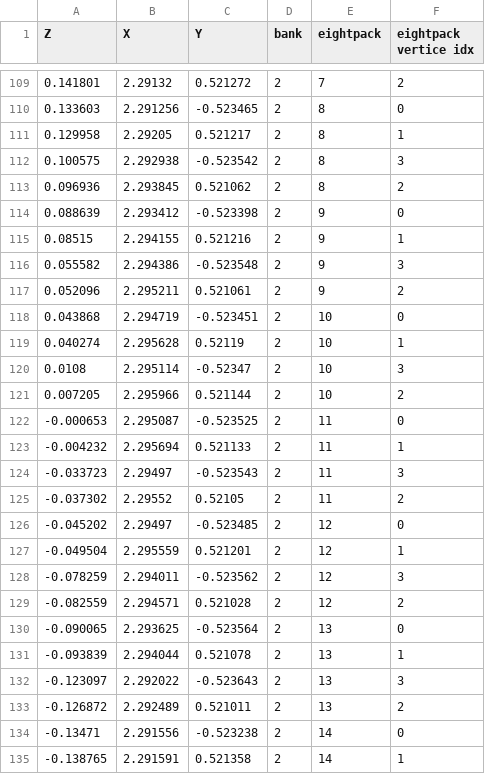
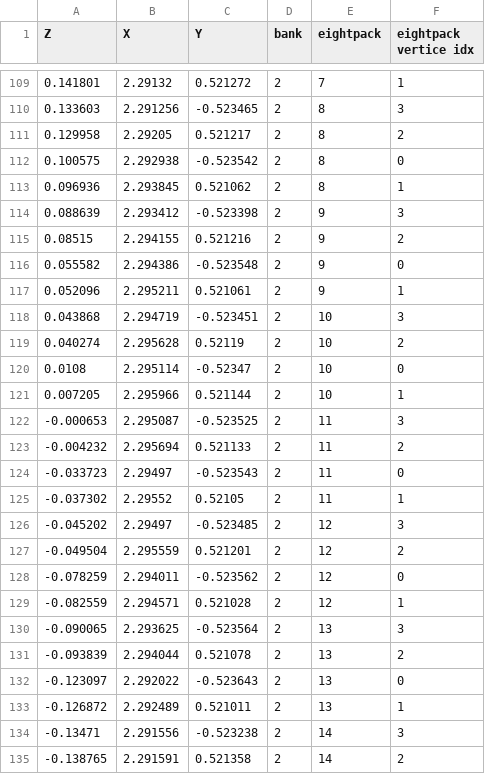
Before and after one commit to mantidproject/mantidgeometry, a CSV file: SNS/VULCAN/Bank1-2_2021_Bank3-5_2022_Bank6-engineering.csv, drawn as a sheet; only a part is shown, gaps mark what is left out; the diff covers the shown part only.

```diff
--- a/SNS/VULCAN/Bank1-2_2021_Bank3-5_2022_Bank6-engineering.csv
+++ b/SNS/VULCAN/Bank1-2_2021_Bank3-5_2022_Bank6-engineering.csv
@@ -109,27 +109,27 @@ Z,X,Y,bank,eightpack,eightpack vertice idx
-0.141801,2.29132,0.521272,2,7,2
-0.133603,2.291256,-0.523465,2,8,0
-0.129958,2.29205,0.521217,2,8,1
-0.100575,2.292938,-0.523542,2,8,3
-0.096936,2.293845,0.521062,2,8,2
-0.088639,2.293412,-0.523398,2,9,0
-0.08515,2.294155,0.521216,2,9,1
-0.055582,2.294386,-0.523548,2,9,3
-0.052096,2.295211,0.521061,2,9,2
-0.043868,2.294719,-0.523451,2,10,0
-0.040274,2.295628,0.52119,2,10,1
-0.0108,2.295114,-0.52347,2,10,3
-0.007205,2.295966,0.521144,2,10,2
--0.000653,2.295087,-0.523525,2,11,0
--0.004232,2.295694,0.521133,2,11,1
--0.033723,2.29497,-0.523543,2,11,3
--0.037302,2.29552,0.52105,2,11,2
--0.045202,2.29497,-0.523485,2,12,0
--0.049504,2.295559,0.521201,2,12,1
--0.078259,2.294011,-0.523562,2,12,3
--0.082559,2.294571,0.521028,2,12,2
--0.090065,2.293625,-0.523564,2,13,0
--0.093839,2.294044,0.521078,2,13,1
--0.123097,2.292022,-0.523643,2,13,3
--0.126872,2.292489,0.521011,2,13,2
--0.13471,2.291556,-0.523238,2,14,0
--0.138765,2.291591,0.521358,2,14,1
+0.141801,2.29132,0.521272,2,7,1
+0.133603,2.291256,-0.523465,2,8,3
+0.129958,2.29205,0.521217,2,8,2
+0.100575,2.292938,-0.523542,2,8,0
+0.096936,2.293845,0.521062,2,8,1
+0.088639,2.293412,-0.523398,2,9,3
+0.08515,2.294155,0.521216,2,9,2
+0.055582,2.294386,-0.523548,2,9,0
+0.052096,2.295211,0.521061,2,9,1
+0.043868,2.294719,-0.523451,2,10,3
+0.040274,2.295628,0.52119,2,10,2
+0.0108,2.295114,-0.52347,2,10,0
+0.007205,2.295966,0.521144,2,10,1
+-0.000653,2.295087,-0.523525,2,11,3
+-0.004232,2.295694,0.521133,2,11,2
+-0.033723,2.29497,-0.523543,2,11,0
+-0.037302,2.29552,0.52105,2,11,1
+-0.045202,2.29497,-0.523485,2,12,3
+-0.049504,2.295559,0.521201,2,12,2
+-0.078259,2.294011,-0.523562,2,12,0
+-0.082559,2.294571,0.521028,2,12,1
+-0.090065,2.293625,-0.523564,2,13,3
+-0.093839,2.294044,0.521078,2,13,2
+-0.123097,2.292022,-0.523643,2,13,0
+-0.126872,2.292489,0.521011,2,13,1
+-0.13471,2.291556,-0.523238,2,14,3
+-0.138765,2.291591,0.521358,2,14,2
```
Also changed, not shown: 53 edited cells elsewhere in this file, 1 other file.
